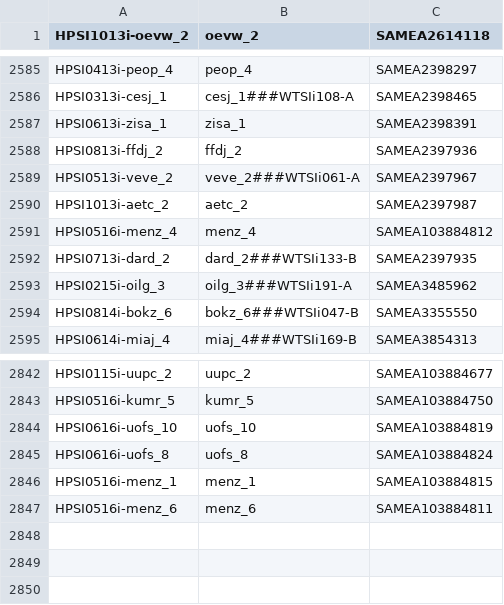
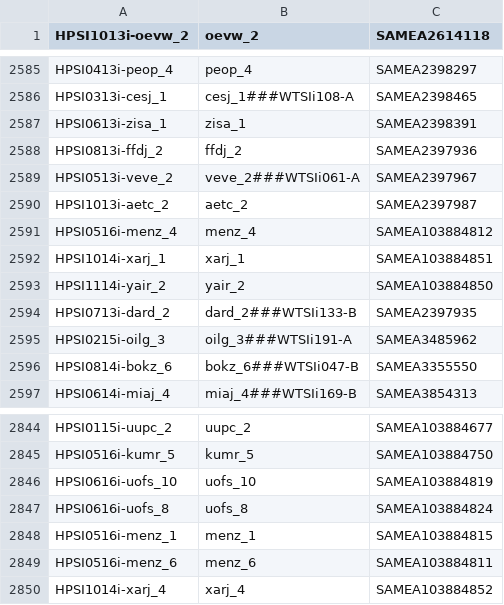
Before and after one commit to EMBL-EBI-GCA/literature_mining_ids, a TSV file: hipsci.tsv, drawn as a sheet; only a part is shown, gaps mark what is left out; the diff names each change by its address in the sheet, - before the commit and + after, or states it on an @@ line.

Commit message:
Automated literature mining backup @ Sat  1 Oct 06:30:08 BST 2016

```diff
--- a/hipsci.tsv
+++ b/hipsci.tsv
+row 2592: HPSI1014i-xarj_1 | xarj_1 | SAMEA103884851
+row 2593: HPSI1114i-yair_2 | yair_2 | SAMEA103884850
+row 2850: HPSI1014i-xarj_4 | xarj_4 | SAMEA103884852
```
